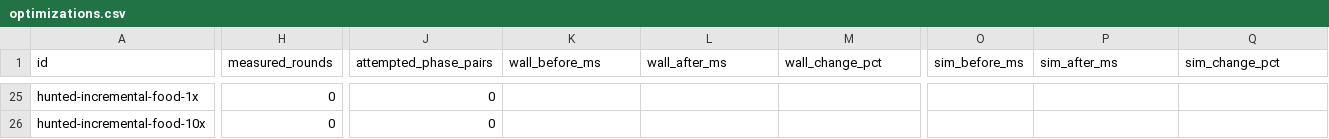
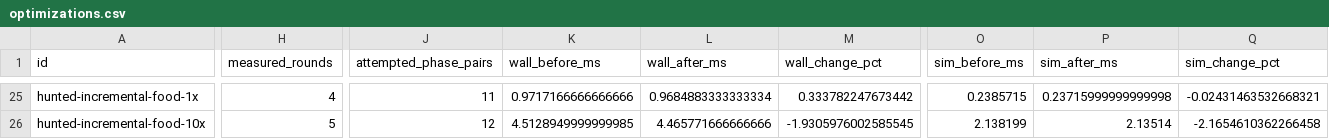
Before and after one commit to gajop/springcabal-dev, a CSV file: docs/benchmarks/2026-10-26/current/optimizations.csv, drawn as a sheet; only a part is shown, gaps mark what is left out; the diff covers the shown part only; the diff names each change by its address in the sheet, - before the commit and + after, or states it on an @@ line.

```diff
--- a/docs/benchmarks/2026-10-26/current/optimizations.csv
+++ b/docs/benchmarks/2026-10-26/current/optimizations.csv
-H25 (measured_rounds): 0
+H25 (measured_rounds): 4
-J25 (attempted_phase_pairs): 0
+J25 (attempted_phase_pairs): 11
-K25 (wall_before_ms): (empty)
+K25 (wall_before_ms): 0.9717166666666666
-L25 (wall_after_ms): (empty)
+L25 (wall_after_ms): 0.9684883333333334
-M25 (wall_change_pct): (empty)
+M25 (wall_change_pct): 0.333782247673442
-O25 (sim_before_ms): (empty)
+O25 (sim_before_ms): 0.2385715
-P25 (sim_after_ms): (empty)
+P25 (sim_after_ms): 0.23715999999999998
-Q25 (sim_change_pct): (empty)
+Q25 (sim_change_pct): -0.02431463532668321
-H26 (measured_rounds): 0
+H26 (measured_rounds): 5
-J26 (attempted_phase_pairs): 0
+J26 (attempted_phase_pairs): 12
-K26 (wall_before_ms): (empty)
+K26 (wall_before_ms): 4.5128949999999985
-L26 (wall_after_ms): (empty)
+L26 (wall_after_ms): 4.465771666666666
-M26 (wall_change_pct): (empty)
+M26 (wall_change_pct): -1.9305976002585545
-O26 (sim_before_ms): (empty)
+O26 (sim_before_ms): 2.138199
-P26 (sim_after_ms): (empty)
+P26 (sim_after_ms): 2.13514
-Q26 (sim_change_pct): (empty)
+Q26 (sim_change_pct): -2.1654610362266458
```
Also changed, not shown: 45 edited cells elsewhere in this file, 7 other files.
